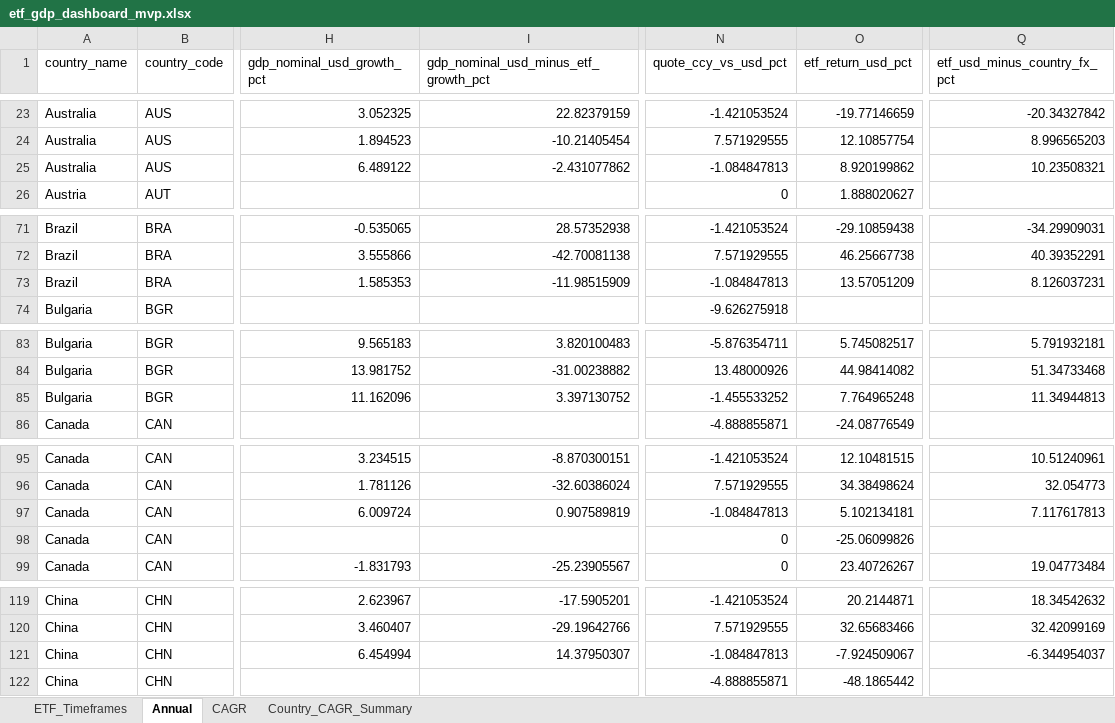
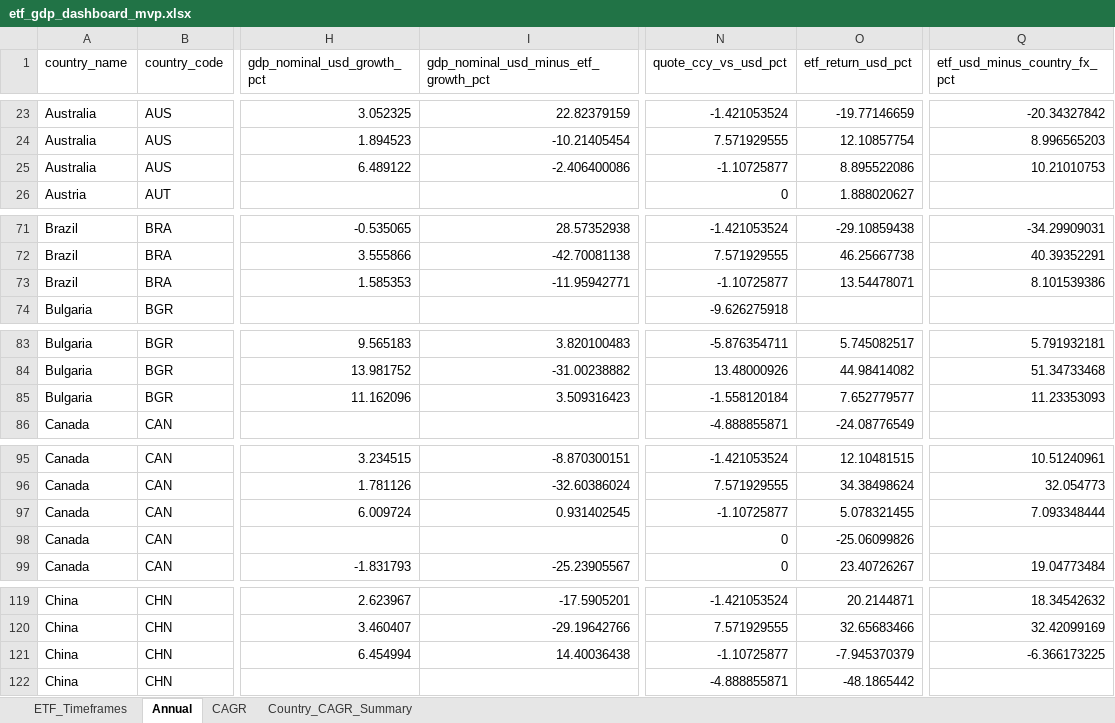
Before and after one commit to RamitChutani/macro-etf-data, an Excel workbook: data/outputs/etf_gdp_dashboard_mvp.xlsx, sheet Annual, drawn as a sheet; only a part is shown, gaps mark what is left out; values as stored, in another font and other column widths than the file's, no borders; the diff covers the shown part only; the diff names each change by its address in the sheet, - before the commit and + after, or states it on an @@ line.

```diff
--- a/data/outputs/etf_gdp_dashboard_mvp.xlsx (sheet Annual)
+++ b/data/outputs/etf_gdp_dashboard_mvp.xlsx (sheet Annual)
-I25: -2.431077862
+I25: -2.406400086
-N25 (quote_ccy_vs_usd_pct): -1.084847813
+N25 (quote_ccy_vs_usd_pct): -1.10725877
-O25 (etf_return_usd_pct): 8.920199862
+O25 (etf_return_usd_pct): 8.895522086
-Q25 (etf_usd_minus_country_fx_pct): 10.23508321
+Q25 (etf_usd_minus_country_fx_pct): 10.21010753
-I73: -11.98515909
+I73: -11.95942771
-N73 (quote_ccy_vs_usd_pct): -1.084847813
+N73 (quote_ccy_vs_usd_pct): -1.10725877
-O73 (etf_return_usd_pct): 13.57051209
+O73 (etf_return_usd_pct): 13.54478071
-Q73 (etf_usd_minus_country_fx_pct): 8.126037231
+Q73 (etf_usd_minus_country_fx_pct): 8.101539386
-I85: 3.397130752
+I85: 3.509316423
-N85 (quote_ccy_vs_usd_pct): -1.455533252
+N85 (quote_ccy_vs_usd_pct): -1.558120184
-O85 (etf_return_usd_pct): 7.764965248
+O85 (etf_return_usd_pct): 7.652779577
-Q85 (etf_usd_minus_country_fx_pct): 11.34944813
+Q85 (etf_usd_minus_country_fx_pct): 11.23353093
-I97: 0.907589819
+I97: 0.931402545
-N97 (quote_ccy_vs_usd_pct): -1.084847813
+N97 (quote_ccy_vs_usd_pct): -1.10725877
-O97 (etf_return_usd_pct): 5.102134181
+O97 (etf_return_usd_pct): 5.078321455
-Q97 (etf_usd_minus_country_fx_pct): 7.117617813
+Q97 (etf_usd_minus_country_fx_pct): 7.093348444
-I121: 14.37950307
+I121: 14.40036438
-N121 (quote_ccy_vs_usd_pct): -1.084847813
+N121 (quote_ccy_vs_usd_pct): -1.10725877
-O121 (etf_return_usd_pct): -7.924509067
+O121 (etf_return_usd_pct): -7.945370379
-Q121 (etf_usd_minus_country_fx_pct): -6.344954037
+Q121 (etf_usd_minus_country_fx_pct): -6.366173225
```
Also changed, not shown: 84 edited cells elsewhere in this sheet, sheet Country_CAGR_Summary, 1 other file.
